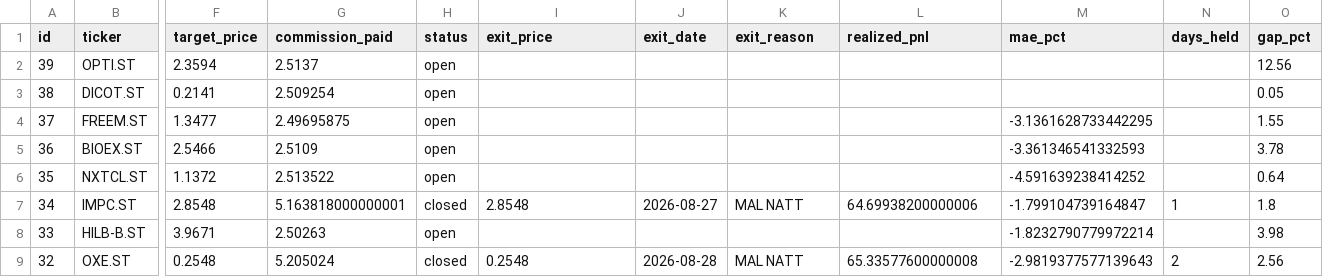
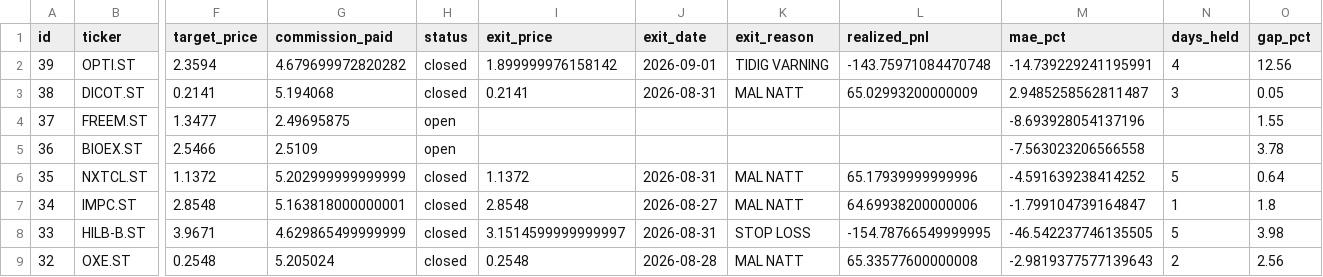
Before and after one commit to benjaminneilan16/small-cap, a CSV file: reports/positions.csv, drawn as a sheet; only a part is shown, gaps mark what is left out; the diff covers the shown part only; the diff names each change by its address in the sheet, - before the commit and + after, or states it on an @@ line.

```diff
--- a/reports/positions.csv
+++ b/reports/positions.csv
-G2 (commission_paid): 2.5137
+G2 (commission_paid): 4.679699972820282
-H2:H3 (status): open
+H2:H3 (status): closed
-I2 (exit_price): (empty)
+I2 (exit_price): 1.899999976158142
-J2 (exit_date): (empty)
+J2 (exit_date): 2026-09-01
-K2 (exit_reason): (empty)
+K2 (exit_reason): TIDIG VARNING
-L2 (realized_pnl): (empty)
+L2 (realized_pnl): -143.75971084470748
-M2 (mae_pct): (empty)
+M2 (mae_pct): -14.739229241195991
-N2 (days_held): (empty)
+N2 (days_held): 4
-G3 (commission_paid): 2.509254
+G3 (commission_paid): 5.194068
-I3 (exit_price): (empty)
+I3 (exit_price): 0.2141
-J3 (exit_date): (empty)
+J3 (exit_date): 2026-08-31
-K3 (exit_reason): (empty)
+K3 (exit_reason): MAL NATT
-L3 (realized_pnl): (empty)
+L3 (realized_pnl): 65.02993200000009
-M3 (mae_pct): (empty)
+M3 (mae_pct): 2.9485258562811487
-N3 (days_held): (empty)
+N3 (days_held): 3
-M4 (mae_pct): -3.1361628733442295
+M4 (mae_pct): -8.693928054137196
-M5 (mae_pct): -3.361346541332593
+M5 (mae_pct): -7.563023206566558
-G6 (commission_paid): 2.513522
+G6 (commission_paid): 5.202999999999999
-H6 (status): open
+H6 (status): closed
-I6 (exit_price): (empty)
+I6 (exit_price): 1.1372
-J6 (exit_date): (empty)
+J6 (exit_date): 2026-08-31
-K6 (exit_reason): (empty)
+K6 (exit_reason): MAL NATT
-L6 (realized_pnl): (empty)
+L6 (realized_pnl): 65.17939999999996
-N6 (days_held): (empty)
+N6 (days_held): 5
-G8 (commission_paid): 2.50263
+G8 (commission_paid): 4.629865499999999
-H8 (status): open
+H8 (status): closed
-I8 (exit_price): (empty)
+I8 (exit_price): 3.1514599999999997
-J8 (exit_date): (empty)
+J8 (exit_date): 2026-08-31
-K8 (exit_reason): (empty)
+K8 (exit_reason): STOP LOSS
-L8 (realized_pnl): (empty)
+L8 (realized_pnl): -154.78766549999995
-M8 (mae_pct): -1.8232790779972214
+M8 (mae_pct): -46.542237746135505
-N8 (days_held): (empty)
+N8 (days_held): 5
```
Also changed, not shown: 18 edited cells elsewhere in this file, reports/orders.csv, 3 other files.
